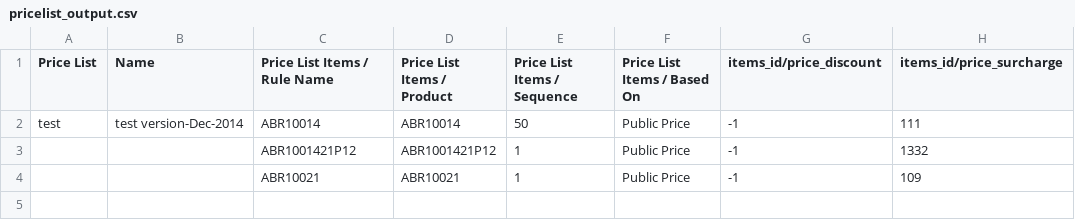
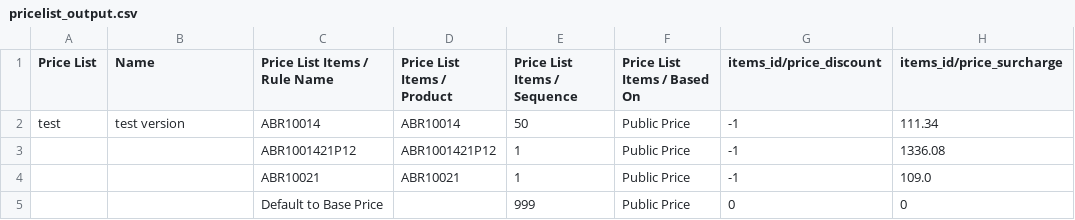
Before and after one commit to pwarawit/MDCDataPrep, a CSV file: pricelist_output.csv, drawn as a sheet.

Commit message:
update mdcpriceprep.py
fix the dot, adding default price

```diff
--- a/pricelist_output.csv
+++ b/pricelist_output.csv
@@ -1,4 +1,5 @@
 Price List,Name,Price List Items / Rule Name,Price List Items / Product,Price List Items / Sequence,Price List Items / Based On,items_id/price_discount,items_id/price_surcharge
-test,test version-Dec-2014,ABR10014,ABR10014,50,Public Price,-1,111
-,,ABR1001421P12,ABR1001421P12,1,Public Price,-1,1332
-,,ABR10021,ABR10021,1,Public Price,-1,109
+test,test version,ABR10014,ABR10014,50,Public Price,-1,111.34
+,,ABR1001421P12,ABR1001421P12,1,Public Price,-1,1336.08
+,,ABR10021,ABR10021,1,Public Price,-1,109.0
+,,Default to Base Price,,999,Public Price,0,0
```
Also changed, not shown: 2 other files.
